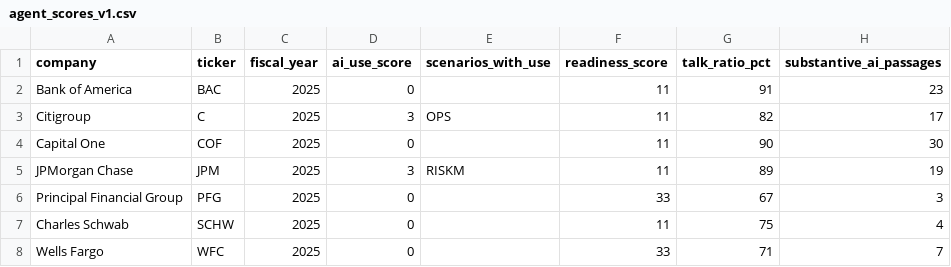
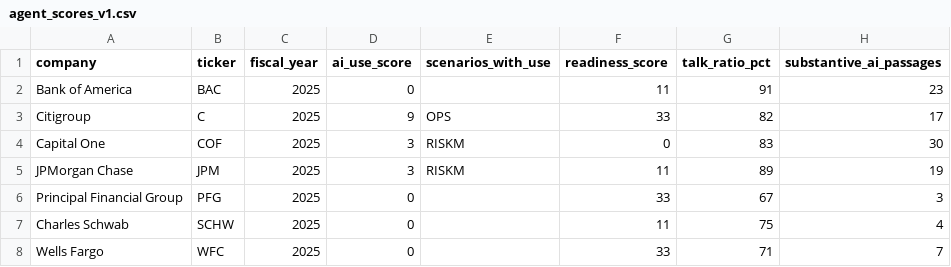
Before and after one commit to MehulPardeshi/ai-adoption-index, a CSV file: data/processed/sec/agent_scores_v1.csv, drawn as a sheet.

```diff
--- a/data/processed/sec/agent_scores_v1.csv
+++ b/data/processed/sec/agent_scores_v1.csv
@@ -2,4 +2,4 @@ company,ticker,fiscal_year,ai_use_score,scenarios_with_use,readiness_score,talk_
 Bank of America,BAC,2025,0,,11,91,23
-Citigroup,C,2025,3,OPS,11,82,17
-Capital One,COF,2025,0,,11,90,30
+Citigroup,C,2025,9,OPS,33,82,17
+Capital One,COF,2025,3,RISKM,0,83,30
 JPMorgan Chase,JPM,2025,3,RISKM,11,89,19
```
Also changed, not shown: data/processed/sec/agent_labels_v1.csv, 5 other files.
